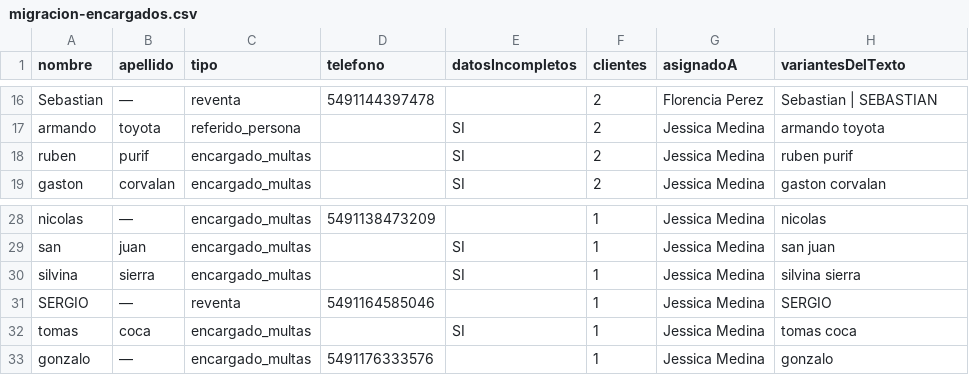
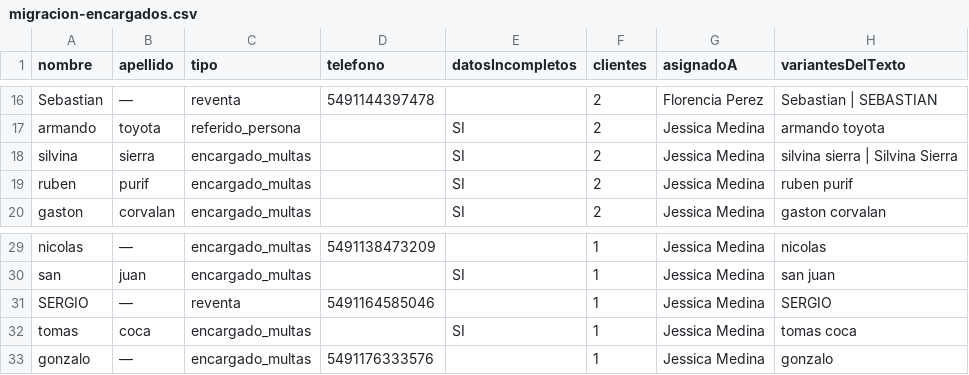
Before and after one commit to Lucka09/gestorapp-paz, a CSV file: migracion-encargados.csv, drawn as a sheet; only a part is shown, gaps mark what is left out.

```diff
--- a/migracion-encargados.csv
+++ b/migracion-encargados.csv
@@ -17,2 +17,3 @@ Sebastian,—,reventa,5491144397478,,2,"Florencia Perez","Sebastian | SEBASTIAN"
 armando,toyota,referido_persona,,SI,2,"Jessica  Medina","armando toyota"
+silvina,sierra,encargado_multas,,SI,2,"Jessica  Medina","silvina sierra | Silvina Sierra"
 ruben,purif,encargado_multas,,SI,2,"Jessica  Medina","ruben purif"
@@ -29,3 +30,2 @@ nicolas,—,encargado_multas,5491138473209,,1,"Jessica  Medina","nicolas"
 san,juan,encargado_multas,,SI,1,"Jessica  Medina","san juan"
-silvina,sierra,encargado_multas,,SI,1,"Jessica  Medina","silvina sierra"
 SERGIO,—,reventa,5491164585046,,1,"Jessica  Medina","SERGIO"
```
Also changed, not shown: reconciliacion-pagos.csv, 29 other files.
